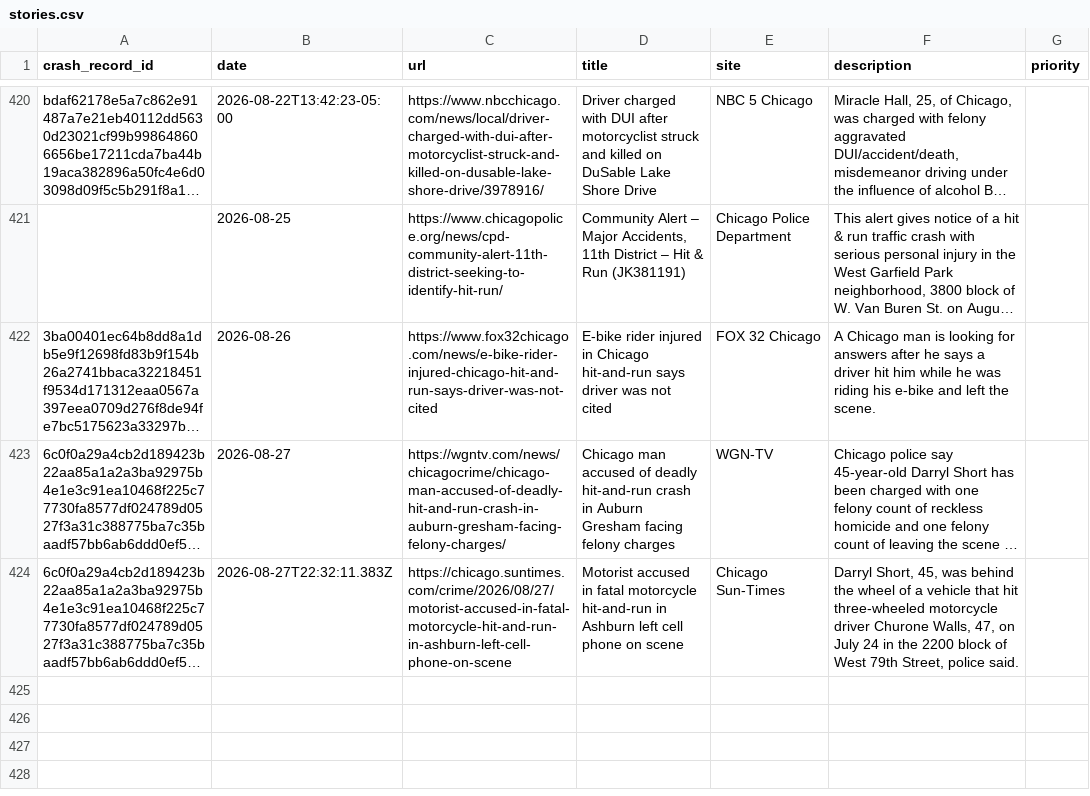
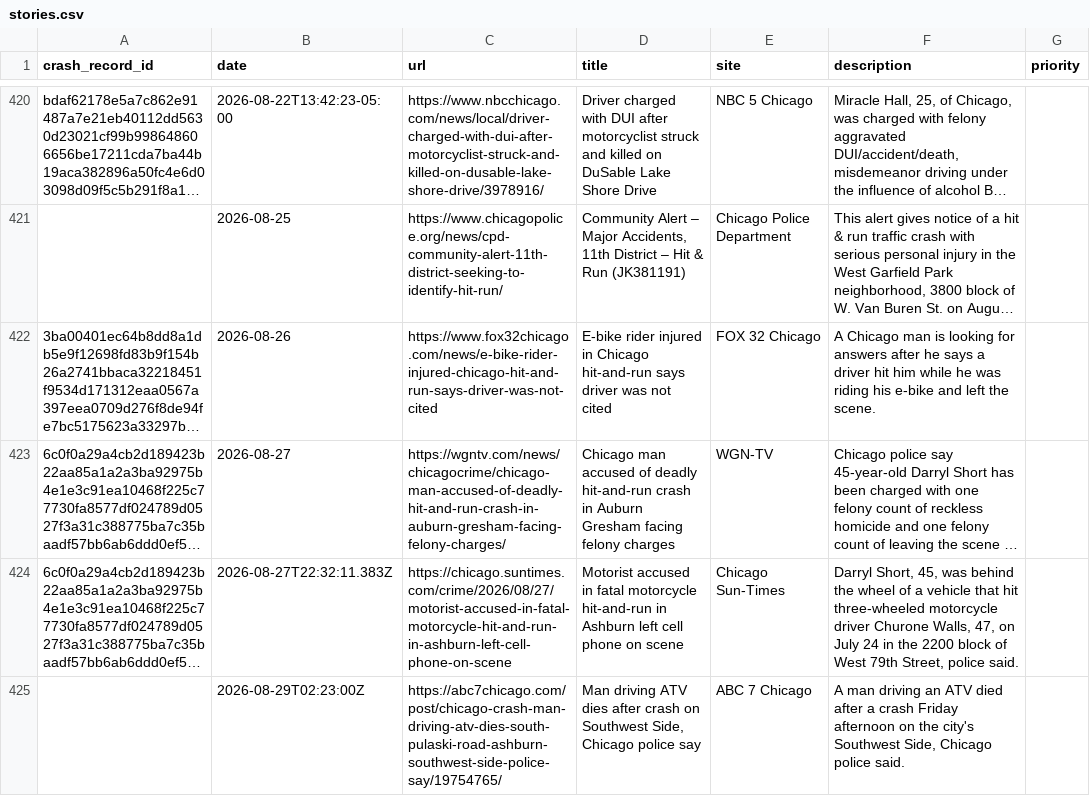
Before and after one commit to crashstop/crash-stories, a CSV file: stories.csv, drawn as a sheet; only a part is shown, gaps mark what is left out; long unchanged cells end in …; the diff names each change by its address in the sheet, - before the commit and + after, or states it on an @@ line.

```diff
--- a/stories.csv
+++ b/stories.csv
+row 425:  | 2026-08-29T02:23:00Z | https://abc7chicago.com/post/chicago-crash-man-driving-atv-dies-south-pulaski-road-ashburn-southwest-side-police-say/19754765/ | Man driving ATV dies after crash on Southwest Side, Chicago police say | ABC 7 Chicago | A man driving an ATV died after a crash Friday afternoon on the city's Southwest Side, Chicago police said.
```
Also changed, not shown: 13 other files.
